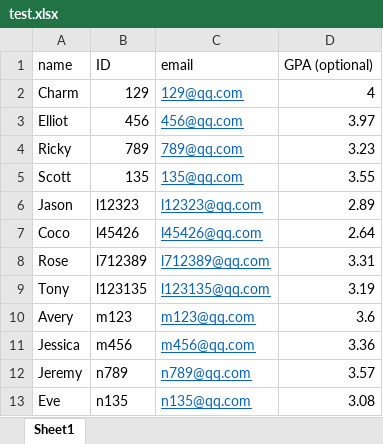
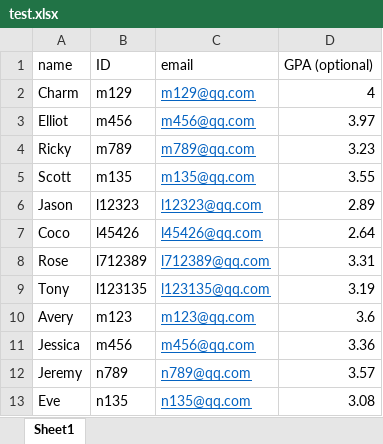
Before and after one commit to CharmingCharm/Eagle, an Excel workbook: Src/test.xlsx, sheet Sheet1, drawn as a sheet; values as stored, in another font and other column widths than the file's, no borders; the diff names each change by its address in the sheet, - before the commit and + after, or states it on an @@ line.

```diff
--- a/Src/test.xlsx (sheet Sheet1)
+++ b/Src/test.xlsx (sheet Sheet1)
-B2 (ID): 129
+B2 (ID): m129
-C2 (email): 129@qq.com
+C2 (email): m129@qq.com
-B3 (ID): 456
+B3 (ID): m456
-C3 (email): 456@qq.com
+C3 (email): m456@qq.com
-B4 (ID): 789
+B4 (ID): m789
-C4 (email): 789@qq.com
+C4 (email): m789@qq.com
-B5 (ID): 135
+B5 (ID): m135
-C5 (email): 135@qq.com
+C5 (email): m135@qq.com
```
Also changed, not shown: 47 other files.
